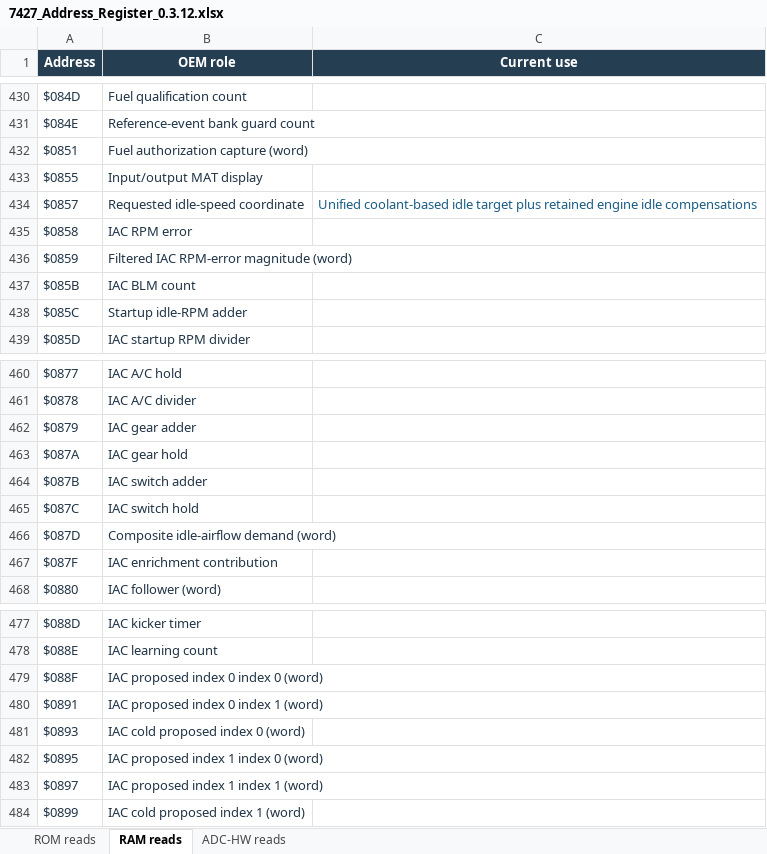
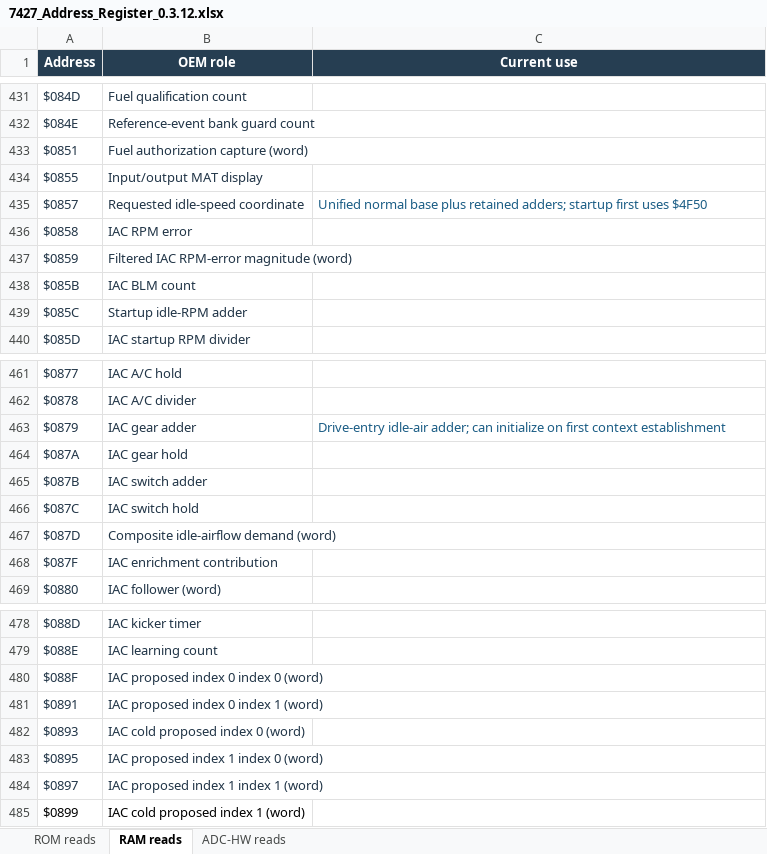
Before and after one commit to snow663/7427HWContract, an Excel workbook: 7427_Address_Register_0.3.12.xlsx, sheet RAM reads, drawn as a sheet; only a part is shown, gaps mark what is left out; values as stored, in another font and other column widths than the file's, no borders; table styles not drawn; addresses are those after the commit; the diff covers the shown part only; the diff names each change by its address in the sheet, - before the commit and + after, or states it on an @@ line.

Commit message:
Trace surviving Rev A Park/Drive idle behavior and correct address references

```diff
--- a/7427_Address_Register_0.3.12.xlsx (sheet RAM reads)
+++ b/7427_Address_Register_0.3.12.xlsx (sheet RAM reads)
-C435 (Current use): Unified coolant-based idle target plus retained engine idle compensations
+C435 (Current use): Unified normal base plus retained adders; startup first uses $4F50
-C463 (Current use): (empty)
+C463 (Current use): Drive-entry idle-air adder; can initialize on first context establishment
-A485:B485 text colour: #213547
+A485:B485 text colour: black
```
Also changed, not shown: 1 added row and 9 edited cells elsewhere in this sheet, sheet ROM reads, 7427_Write_Register_0.3.12.xlsx, 6 other files.
